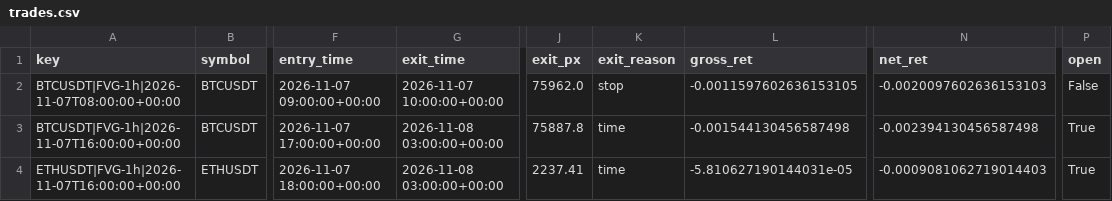
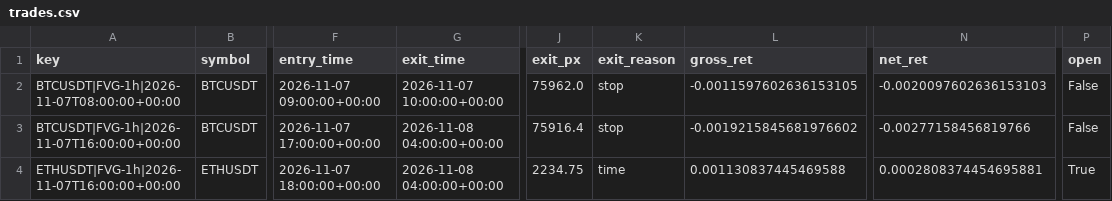
Before and after one commit to richard-nend/youtube-quant-lab, a CSV file: live/trades.csv, drawn as a sheet; only a part is shown, gaps mark what is left out; the diff names each change by its address in the sheet, - before the commit and + after, or states it on an @@ line.

Commit message:
live: 2026-11-08T05:03Z

```diff
--- a/live/trades.csv
+++ b/live/trades.csv
-G3:G4 (exit_time): 2026-11-08 03:00:00+00:00
+G3:G4 (exit_time): 2026-11-08 04:00:00+00:00
-J3 (exit_px): 75887.8
+J3 (exit_px): 75916.4
-K3 (exit_reason): time
+K3 (exit_reason): stop
-L3 (gross_ret): -0.001544130456587498
+L3 (gross_ret): -0.0019215845681976602
-N3 (net_ret): -0.002394130456587498
+N3 (net_ret): -0.00277158456819766
-P3 (open): True
+P3 (open): False
-J4 (exit_px): 2237.41
+J4 (exit_px): 2234.75
-L4 (gross_ret): -5.810627190144031e-05
+L4 (gross_ret): 0.001130837445469588
-N4 (net_ret): -0.0009081062719014403
+N4 (net_ret): 0.0002808374454695881
```
Also changed, not shown: 2 other files.
